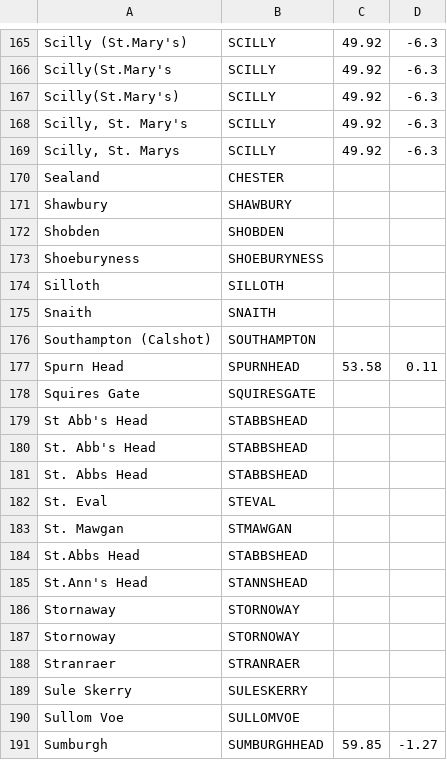
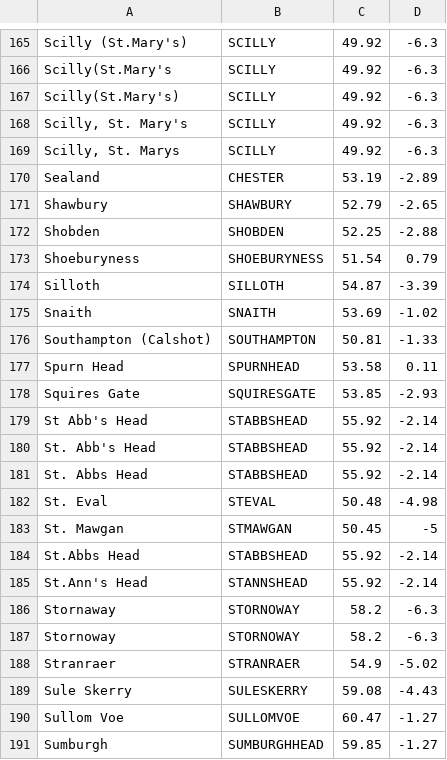
Before and after one commit to oldweather/DWR, a CSV file: Lisa_storms/metadata/names.csv, drawn as a sheet; only a part is shown, gaps mark what is left out; the diff covers the shown part only.

```diff
--- a/Lisa_storms/metadata/names.csv
+++ b/Lisa_storms/metadata/names.csv
@@ -169,23 +169,23 @@ Scilly(St.Mary's),SCILLY,49.92,-6.3
 "Scilly, St. Marys",SCILLY,49.92,-6.3
-Sealand,CHESTER,,
-Shawbury,SHAWBURY,,
-Shobden,SHOBDEN,,
-Shoeburyness,SHOEBURYNESS,,
-Silloth,SILLOTH,,
-Snaith,SNAITH,,
-Southampton (Calshot),SOUTHAMPTON,,
+Sealand,CHESTER,53.19,-2.89
+Shawbury,SHAWBURY,52.79,-2.65
+Shobden,SHOBDEN,52.25,-2.88
+Shoeburyness,SHOEBURYNESS,51.54,0.79
+Silloth,SILLOTH,54.87,-3.39
+Snaith,SNAITH,53.69,-1.02
+Southampton (Calshot),SOUTHAMPTON,50.81,-1.33
 Spurn Head,SPURNHEAD,53.58,0.11
-Squires Gate,SQUIRESGATE,,
-St Abb's Head,STABBSHEAD,,
-St. Abb's Head,STABBSHEAD,,
-St. Abbs Head,STABBSHEAD,,
-St. Eval,STEVAL,,
-St. Mawgan,STMAWGAN,,
-St.Abbs Head,STABBSHEAD,,
-St.Ann's Head,STANNSHEAD,,
-Stornaway,STORNOWAY,,
-Stornoway,STORNOWAY,,
-Stranraer,STRANRAER,,
-Sule Skerry,SULESKERRY,,
-Sullom Voe,SULLOMVOE,,
+Squires Gate,SQUIRESGATE,53.85,-2.93
+St Abb's Head,STABBSHEAD,55.92,-2.14
+St. Abb's Head,STABBSHEAD,55.92,-2.14
+St. Abbs Head,STABBSHEAD,55.92,-2.14
+St. Eval,STEVAL,50.48,-4.98
+St. Mawgan,STMAWGAN,50.45,-5
+St.Abbs Head,STABBSHEAD,55.92,-2.14
+St.Ann's Head,STANNSHEAD,55.92,-2.14
+Stornaway,STORNOWAY,58.2,-6.3
+Stornoway,STORNOWAY,58.2,-6.3
+Stranraer,STRANRAER,54.9,-5.02
+Sule Skerry,SULESKERRY,59.08,-4.43
+Sullom Voe,SULLOMVOE,60.47,-1.27
 Sumburgh,SUMBURGHHEAD,59.85,-1.27
```
Also changed, not shown: 131 edited cells elsewhere in this file.
